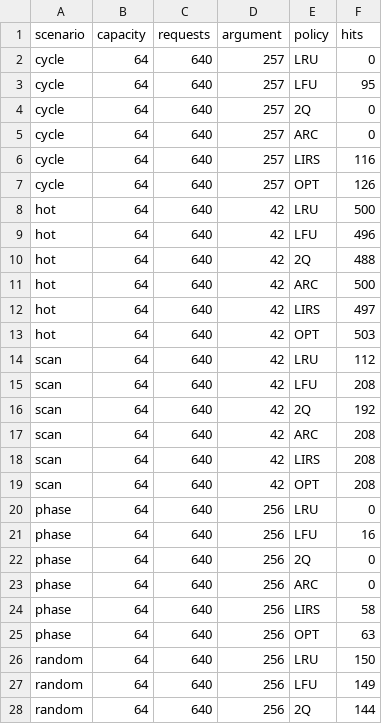
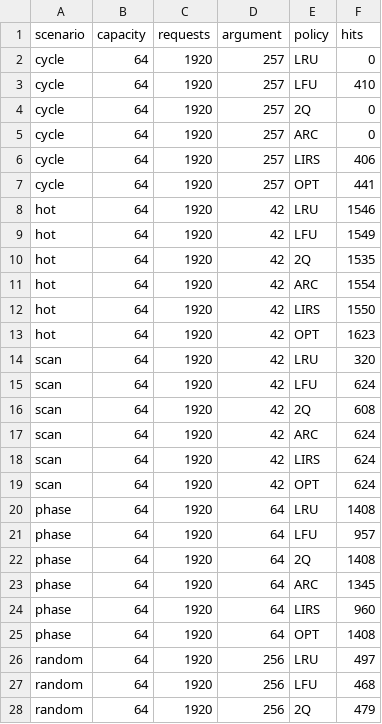
Before and after one commit to BeVa733/Cache-strategy-simulator, a CSV file: research/results/research_results.csv, drawn as a sheet; only a part is shown; the diff covers the shown part only.

```diff
--- a/research/results/research_results.csv
+++ b/research/results/research_results.csv
@@ -1,28 +1,28 @@
 scenario,capacity,requests,argument,policy,hits
-cycle,64,640,257,LRU,0
-cycle,64,640,257,LFU,95
-cycle,64,640,257,2Q,0
-cycle,64,640,257,ARC,0
-cycle,64,640,257,LIRS,116
-cycle,64,640,257,OPT,126
-hot,64,640,42,LRU,500
-hot,64,640,42,LFU,496
-hot,64,640,42,2Q,488
-hot,64,640,42,ARC,500
-hot,64,640,42,LIRS,497
-hot,64,640,42,OPT,503
-scan,64,640,42,LRU,112
-scan,64,640,42,LFU,208
-scan,64,640,42,2Q,192
-scan,64,640,42,ARC,208
-scan,64,640,42,LIRS,208
-scan,64,640,42,OPT,208
-phase,64,640,256,LRU,0
-phase,64,640,256,LFU,16
-phase,64,640,256,2Q,0
-phase,64,640,256,ARC,0
-phase,64,640,256,LIRS,58
-phase,64,640,256,OPT,63
-random,64,640,256,LRU,150
-random,64,640,256,LFU,149
-random,64,640,256,2Q,144
+cycle,64,1920,257,LRU,0
+cycle,64,1920,257,LFU,410
+cycle,64,1920,257,2Q,0
+cycle,64,1920,257,ARC,0
+cycle,64,1920,257,LIRS,406
+cycle,64,1920,257,OPT,441
+hot,64,1920,42,LRU,1546
+hot,64,1920,42,LFU,1549
+hot,64,1920,42,2Q,1535
+hot,64,1920,42,ARC,1554
+hot,64,1920,42,LIRS,1550
+hot,64,1920,42,OPT,1623
+scan,64,1920,42,LRU,320
+scan,64,1920,42,LFU,624
+scan,64,1920,42,2Q,608
+scan,64,1920,42,ARC,624
+scan,64,1920,42,LIRS,624
+scan,64,1920,42,OPT,624
+phase,64,1920,64,LRU,1408
+phase,64,1920,64,LFU,957
+phase,64,1920,64,2Q,1408
+phase,64,1920,64,ARC,1345
+phase,64,1920,64,LIRS,960
+phase,64,1920,64,OPT,1408
+random,64,1920,256,LRU,497
+random,64,1920,256,LFU,468
+random,64,1920,256,2Q,479
```
Also changed, not shown: 6 added rows and 6 edited cells elsewhere in this file, research/results/normalized_results.csv, research/results/two_level_results.csv, 15 other files.
